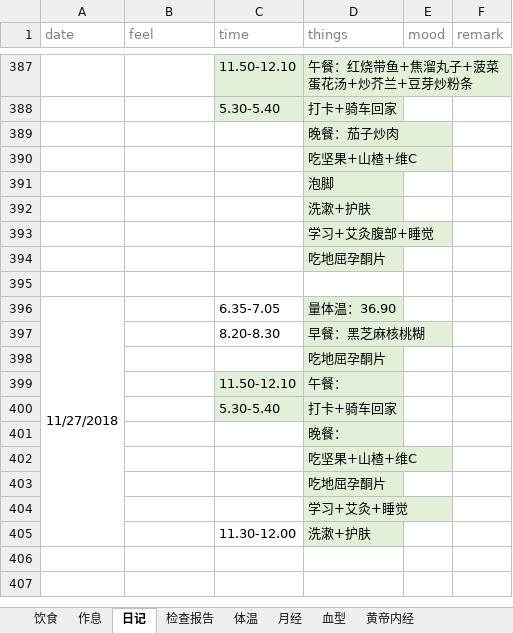
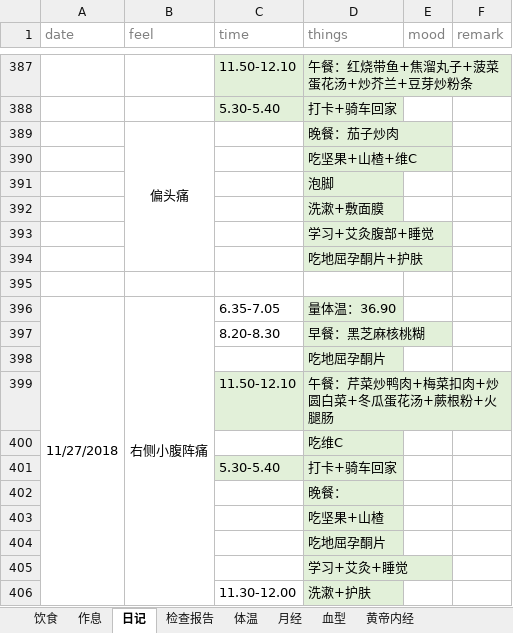
Before and after one commit to ivytry/blog, an Excel workbook: preparate pregnancy.xlsx, sheet 日记, drawn as a sheet; only a part is shown, gaps mark what is left out; values as stored, in another font and other column widths than the file's, no borders; addresses are those after the commit; the diff names each change by its address in the sheet, - before the commit and + after, or states it on an @@ line.

Commit message:
'11.27'
Signed-off-by: Ivy <526560484@qq.com>

```diff
--- a/preparate pregnancy.xlsx (sheet 日记)
+++ b/preparate pregnancy.xlsx (sheet 日记)
-B389 (feel): (empty)
+B389 (feel): 偏头痛
+B389:B394 merged
-D392 (things): 洗漱+护肤
+D392 (things): 洗漱+敷面膜
-D394 (things): 吃地屈孕酮片
+D394 (things): 吃地屈孕酮片+护肤
-B396 (feel): (empty)
+B396 (feel): 右侧小腹阵痛
+B396:B406 merged
-D399 (things): 午餐：
+D399 (things): 午餐：芹菜炒鸭肉+梅菜扣肉+炒圆白菜+冬瓜蛋花汤+蕨根粉+火腿肠
+row 400:  |  |  | 吃维C
-D403 (things): 吃坚果+山楂+维C
+D403 (things): 吃坚果+山楂
```
